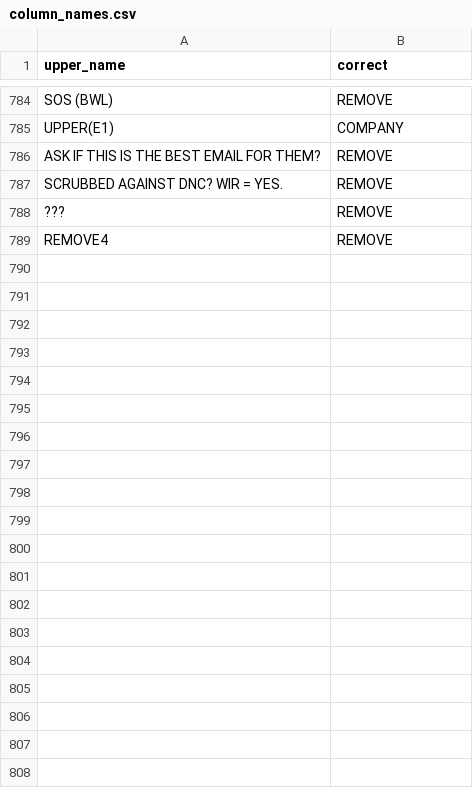
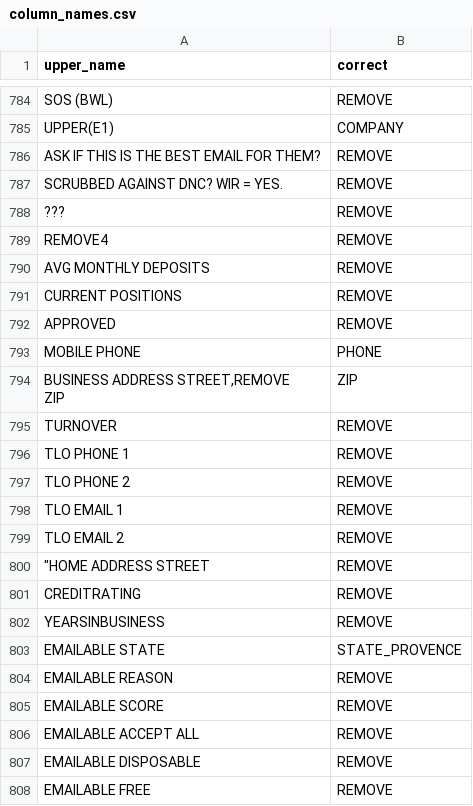
Before and after one commit to martzro/clean-data, a CSV file: helper_files/column_names.csv, drawn as a sheet; only a part is shown, gaps mark what is left out; ↵ is a line break in a cell; the diff covers the shown part only; the diff names each change by its address in the sheet, - before the commit and + after, or states it on an @@ line.

```diff
--- a/helper_files/column_names.csv
+++ b/helper_files/column_names.csv
+row 790: AVG MONTHLY DEPOSITS | REMOVE
+row 791: CURRENT POSITIONS | REMOVE
+row 792: APPROVED | REMOVE
+row 793: MOBILE PHONE | PHONE
+row 794: BUSINESS ADDRESS STREET,REMOVE ↵ ZIP | ZIP
+row 795: TURNOVER | REMOVE
+row 796: TLO PHONE 1 | REMOVE
+row 797: TLO PHONE 2 | REMOVE
+row 798: TLO EMAIL 1 | REMOVE
+row 799: TLO EMAIL 2 | REMOVE
+row 800: "HOME ADDRESS STREET | REMOVE
+row 801: CREDITRATING | REMOVE
+row 802: YEARSINBUSINESS | REMOVE
+row 803: EMAILABLE STATE | STATE_PROVENCE
+row 804: EMAILABLE REASON | REMOVE
+row 805: EMAILABLE SCORE | REMOVE
+row 806: EMAILABLE ACCEPT ALL | REMOVE
+row 807: EMAILABLE DISPOSABLE | REMOVE
+row 808: EMAILABLE FREE | REMOVE
```
Also changed, not shown: 63 added rows and 2 edited cells elsewhere in this file, 14 other files.
